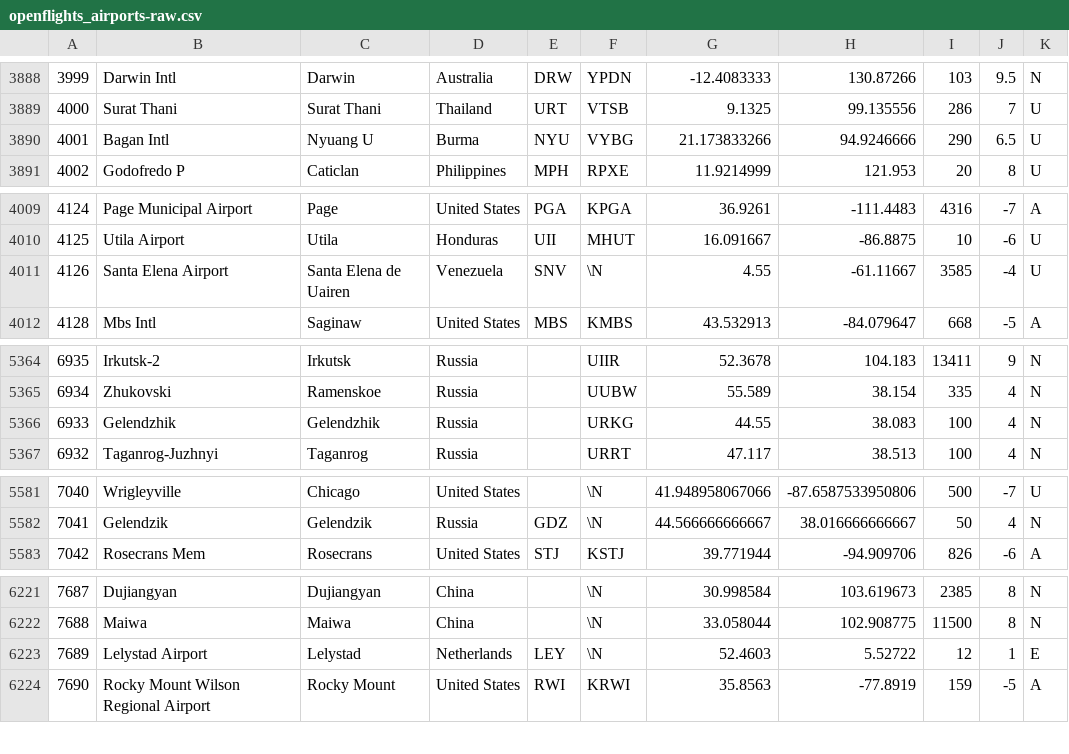
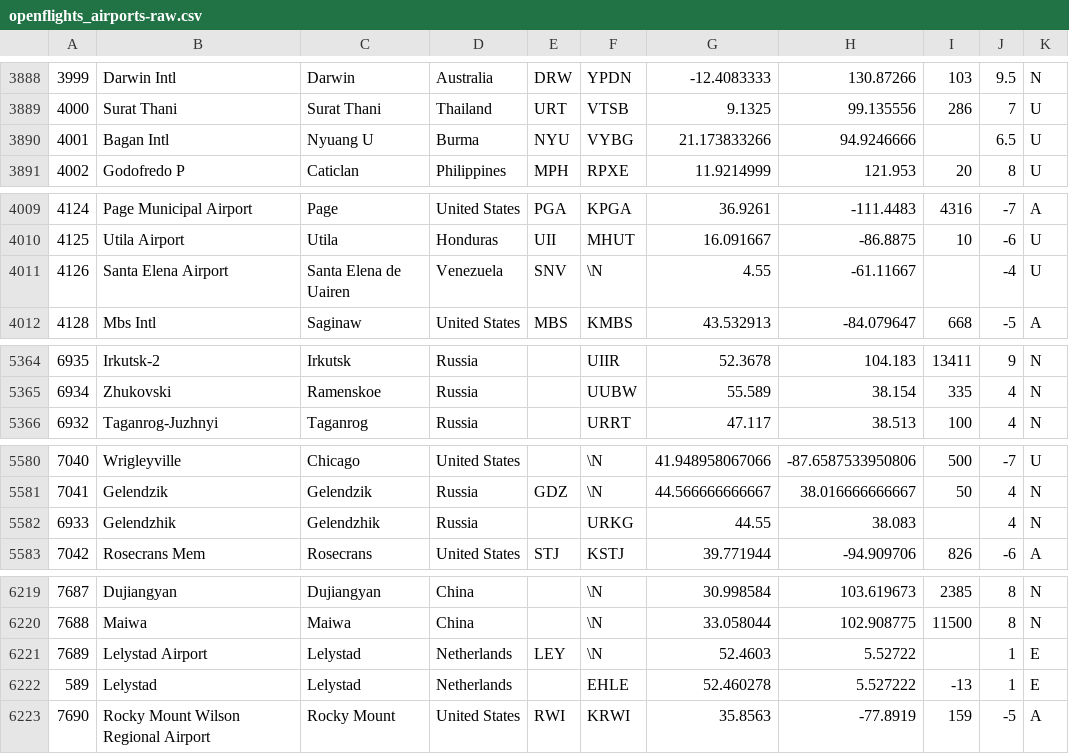
Before and after one commit to infochimps-data/infochimps-data, a CSV file: airline_flights/openflights_airports-raw.csv, drawn as a sheet; only a part is shown, gaps mark what is left out; removed rows and columns are numbered as before the commit, all else as after; the diff covers the shown part only; the diff names each change by its address in the sheet, - before the commit and + after, or states it on an @@ line.

Commit message:
final cleansing of airline flights data: corrected some lat/lngs and elevations

```diff
--- a/airline_flights/openflights_airports-raw.csv
+++ b/airline_flights/openflights_airports-raw.csv
-I3890: 290
+I3890: (empty)
-I4011: 3585
+I4011: (empty)
-row 5366: 6933 | Gelendzhik | Gelendzhik | Russia |  | URKG | 44.55 | 38.083 | 100 | 4 | N
+row 5582: 6933 | Gelendzhik | Gelendzhik | Russia |  | URKG | 44.55 | 38.083 |  | 4 | N
-I6221: 12
+I6221: (empty)
@@ row 585 moved to row 6222: 589 @@
```
Also changed, not shown: 2 added rows, 3 removed rows, 1 moved row, 4 edited cells and row numbers in column A elsewhere in this file, airline_flights/dataexpo_airports-raw.csv, airline_flights/wikipedia_iata.tsv, 1 other file.
